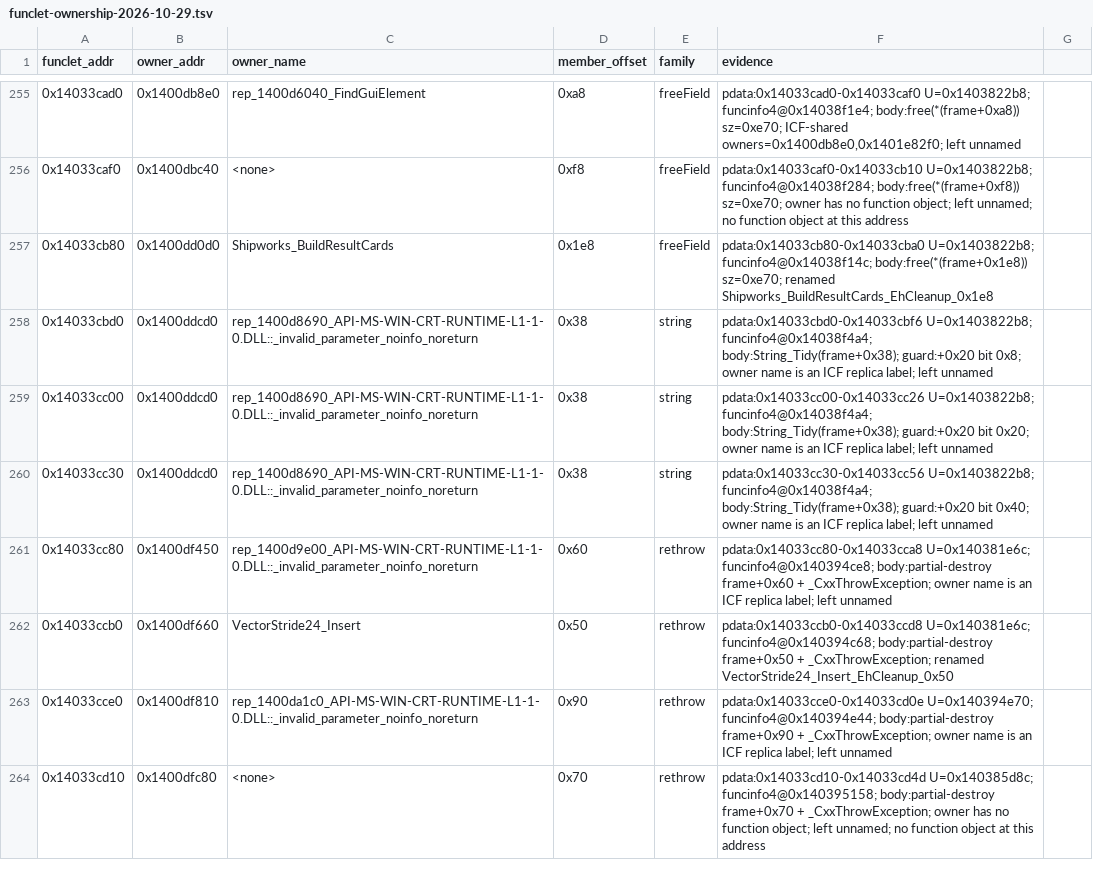
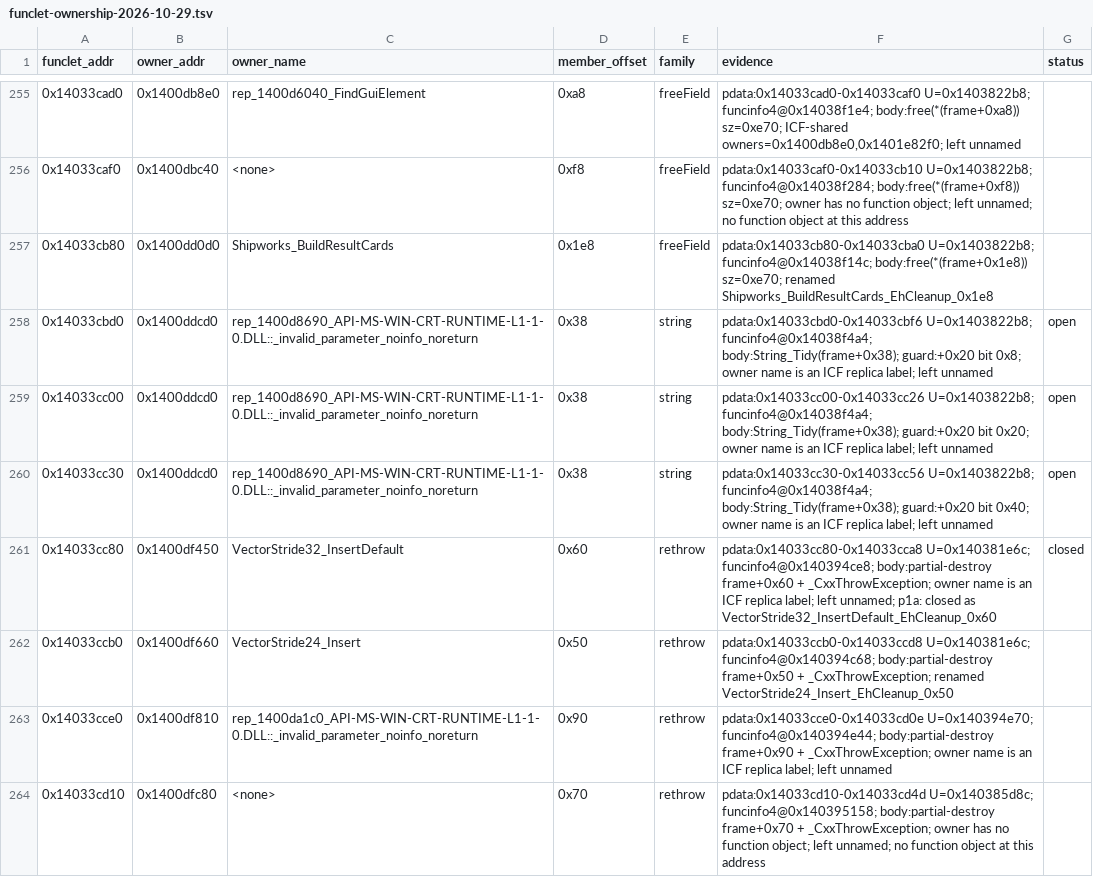
Before and after one commit to mxtrnhf/hf_notes, a TSV file: docs/data/funclet-ownership-2026-10-29.tsv, drawn as a sheet; only a part is shown, gaps mark what is left out; the diff covers the shown part only.

Commit message:
Notes: post-sweep phases 0-2 (4,639 named, 85.40%; 20 funclets, +137 names)

```diff
--- a/docs/data/funclet-ownership-2026-10-29.tsv
+++ b/docs/data/funclet-ownership-2026-10-29.tsv
@@ -1 +1 @@
-funclet_addr	owner_addr	owner_name	member_offset	family	evidence
+funclet_addr	owner_addr	owner_name	member_offset	family	evidence	status
@@ -258,4 +258,4 @@ funclet_addr	owner_addr	owner_name	member_offset	family	evidence
-0x14033cbd0	0x1400ddcd0	rep_1400d8690_API-MS-WIN-CRT-RUNTIME-L1-1-0.DLL::_invalid_parameter_noinfo_noreturn	0x38	string	pdata:0x14033cbd0-0x14033cbf6 U=0x1403822b8; funcinfo4@0x14038f4a4; body:String_Tidy(frame+0x38); guard:+0x20 bit 0x8; owner name is an ICF replica label; left unnamed
-0x14033cc00	0x1400ddcd0	rep_1400d8690_API-MS-WIN-CRT-RUNTIME-L1-1-0.DLL::_invalid_parameter_noinfo_noreturn	0x38	string	pdata:0x14033cc00-0x14033cc26 U=0x1403822b8; funcinfo4@0x14038f4a4; body:String_Tidy(frame+0x38); guard:+0x20 bit 0x20; owner name is an ICF replica label; left unnamed
-0x14033cc30	0x1400ddcd0	rep_1400d8690_API-MS-WIN-CRT-RUNTIME-L1-1-0.DLL::_invalid_parameter_noinfo_noreturn	0x38	string	pdata:0x14033cc30-0x14033cc56 U=0x1403822b8; funcinfo4@0x14038f4a4; body:String_Tidy(frame+0x38); guard:+0x20 bit 0x40; owner name is an ICF replica label; left unnamed
-0x14033cc80	0x1400df450	rep_1400d9e00_API-MS-WIN-CRT-RUNTIME-L1-1-0.DLL::_invalid_parameter_noinfo_noreturn	0x60	rethrow	pdata:0x14033cc80-0x14033cca8 U=0x140381e6c; funcinfo4@0x140394ce8; body:partial-destroy frame+0x60 + _CxxThrowException; owner name is an ICF replica label; left unnamed
+0x14033cbd0	0x1400ddcd0	rep_1400d8690_API-MS-WIN-CRT-RUNTIME-L1-1-0.DLL::_invalid_parameter_noinfo_noreturn	0x38	string	pdata:0x14033cbd0-0x14033cbf6 U=0x1403822b8; funcinfo4@0x14038f4a4; body:String_Tidy(frame+0x38); guard:+0x20 bit 0x8; owner name is an ICF replica label; left unnamed	open
+0x14033cc00	0x1400ddcd0	rep_1400d8690_API-MS-WIN-CRT-RUNTIME-L1-1-0.DLL::_invalid_parameter_noinfo_noreturn	0x38	string	pdata:0x14033cc00-0x14033cc26 U=0x1403822b8; funcinfo4@0x14038f4a4; body:String_Tidy(frame+0x38); guard:+0x20 bit 0x20; owner name is an ICF replica label; left unnamed	open
+0x14033cc30	0x1400ddcd0	rep_1400d8690_API-MS-WIN-CRT-RUNTIME-L1-1-0.DLL::_invalid_parameter_noinfo_noreturn	0x38	string	pdata:0x14033cc30-0x14033cc56 U=0x1403822b8; funcinfo4@0x14038f4a4; body:String_Tidy(frame+0x38); guard:+0x20 bit 0x40; owner name is an ICF replica label; left unnamed	open
+0x14033cc80	0x1400df450	VectorStride32_InsertDefault	0x60	rethrow	pdata:0x14033cc80-0x14033cca8 U=0x140381e6c; funcinfo4@0x140394ce8; body:partial-destroy frame+0x60 + _CxxThrowException; owner name is an ICF replica label; left unnamed; p1a: closed as VectorStride32_InsertDefault_EhCleanup_0x60	closed
```
Also changed, not shown: 8 added rows and 61 edited cells elsewhere in this file, 12 other files.
